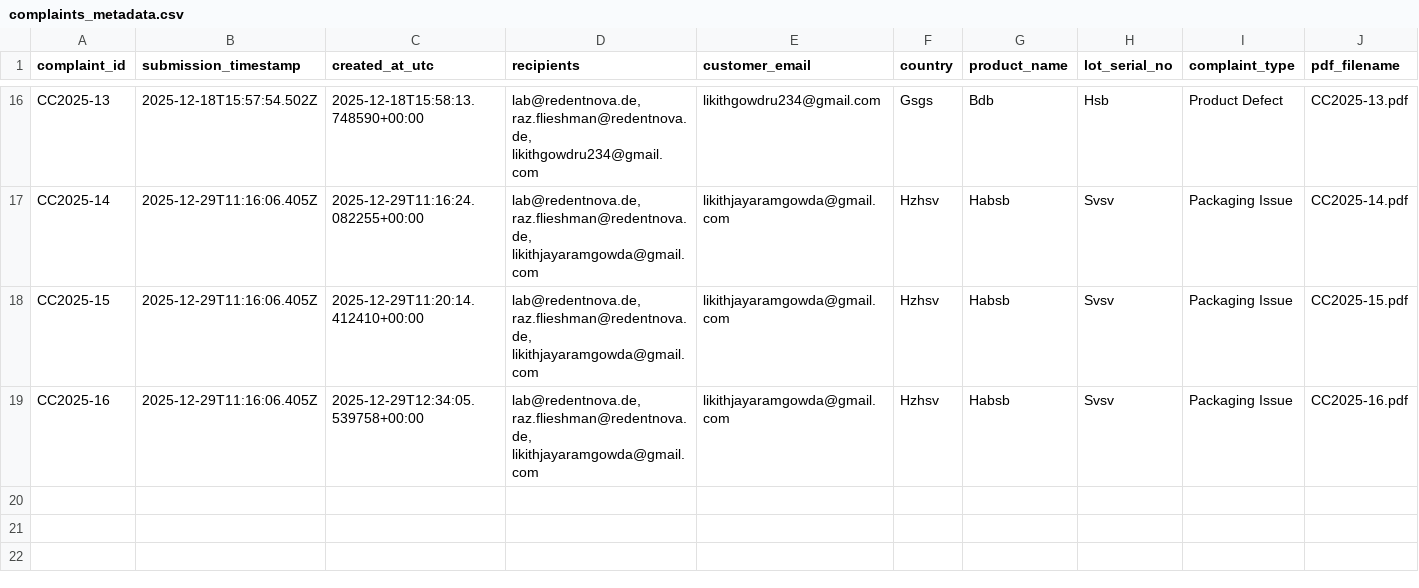
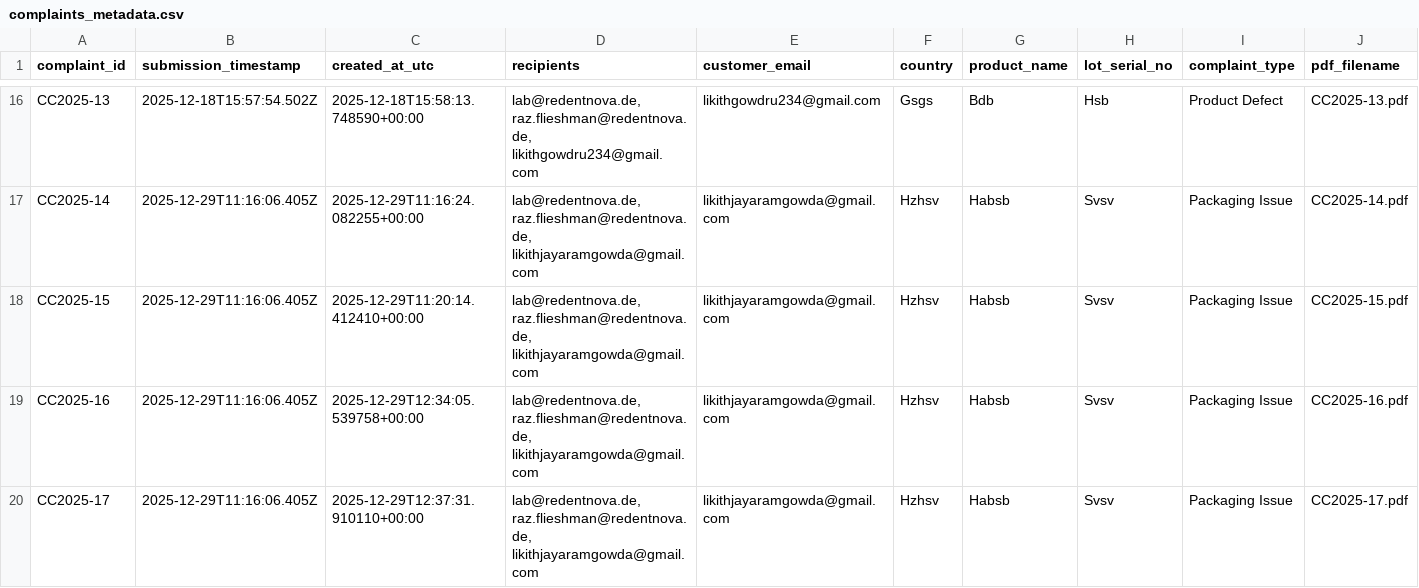
Before and after one commit to likithjayaramgowda/Customer_cc, a CSV file: data/complaints_metadata.csv, drawn as a sheet; only a part is shown, gaps mark what is left out; rows hold the shown columns only; the diff names each change by its address in the sheet, - before the commit and + after, or states it on an @@ line.

```diff
--- a/data/complaints_metadata.csv
+++ b/data/complaints_metadata.csv
+row 20: CC2025-17 | 2025-12-29T11:16:06.405Z | 2025-12-29T12:37:31.910110+00:00 | lab@redentnova.de, raz.flieshman@redentnova.de, likithjayaramgowda@gmail.com | likithjayaramgowda@gmail.com | Hzhsv | Habsb | Svsv | Packaging Issue | CC2025-17.pdf
```
